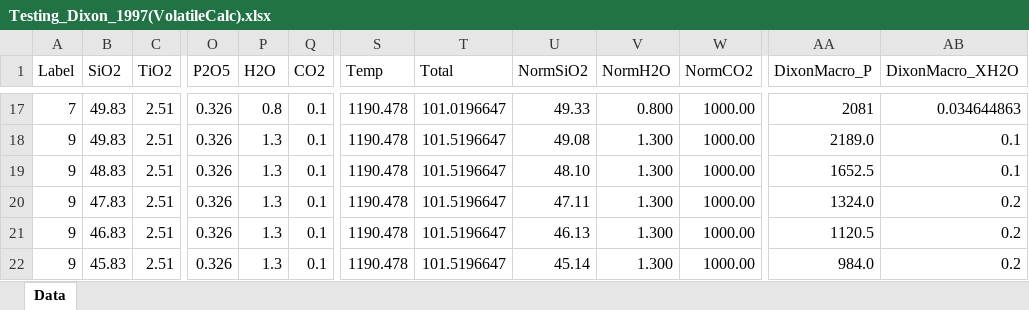
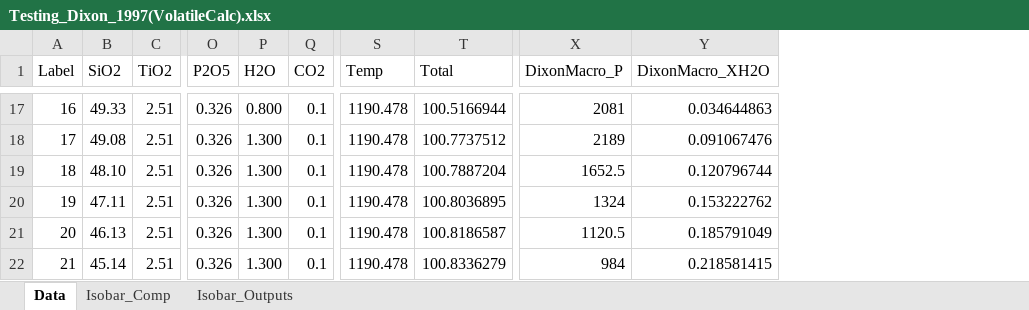
Before and after one commit to kaylai/VESIcal, an Excel workbook: Calibration/Testing/Testing_Dixon_1997(VolatileCalc).xlsx, sheet Data, drawn as a sheet; only a part is shown, gaps mark what is left out; values as stored, in another font and other column widths than the file's, no cell formats; removed rows and columns are numbered as before the commit, all else as after; the diff covers the shown part only; the diff names each change by its address in the sheet, - before the commit and + after, or states it on an @@ line.

```diff
--- a/Calibration/Testing/Testing_Dixon_1997(VolatileCalc).xlsx (sheet Data)
+++ b/Calibration/Testing/Testing_Dixon_1997(VolatileCalc).xlsx (sheet Data)
+sheet tab: Isobar_Comp
+sheet tab: Isobar_Outputs
-column U (NormSiO2), rows 17-22: 49.33 | 49.08 | 48.10 | 47.11 | 46.13 | 45.14
-column V (NormH2O), rows 17-22: 0.800 | 1.300 | 1.300 | 1.300 | 1.300 | 1.300
-column W (NormCO2), rows 17-22: all 1000.00
-A17 (Label): 7
+A17 (Label): 16
-B17 (SiO2): 49.83
+B17 (SiO2): 49.33
-P17 (H2O): 0.8
+P17 (H2O): 0.800
-T17 (Total): 101.0196647
+T17 (Total): 100.5166944
-A18 (Label): 9
+A18 (Label): 17
-B18 (SiO2): 49.83
+B18 (SiO2): 49.08
-P18:P22 (H2O): 1.3
+P18:P22 (H2O): 1.300
-T18 (Total): 101.5196647
+T18 (Total): 100.7737512
-X18 (DixonMacro_P): 2189.0
+X18 (DixonMacro_P): 2189
-Y18 (DixonMacro_XH2O): 0.1
+Y18 (DixonMacro_XH2O): 0.091067476
-A19 (Label): 9
+A19 (Label): 18
-B19 (SiO2): 48.83
+B19 (SiO2): 48.10
-T19 (Total): 101.5196647
+T19 (Total): 100.7887204
-Y19 (DixonMacro_XH2O): 0.1
+Y19 (DixonMacro_XH2O): 0.120796744
-A20 (Label): 9
+A20 (Label): 19
-B20 (SiO2): 47.83
+B20 (SiO2): 47.11
-T20 (Total): 101.5196647
+T20 (Total): 100.8036895
-X20 (DixonMacro_P): 1324.0
+X20 (DixonMacro_P): 1324
-Y20 (DixonMacro_XH2O): 0.2
+Y20 (DixonMacro_XH2O): 0.153222762
-A21 (Label): 9
+A21 (Label): 20
-B21 (SiO2): 46.83
+B21 (SiO2): 46.13
-T21 (Total): 101.5196647
+T21 (Total): 100.8186587
-Y21 (DixonMacro_XH2O): 0.2
+Y21 (DixonMacro_XH2O): 0.185791049
-A22 (Label): 9
+A22 (Label): 21
-B22 (SiO2): 45.83
+B22 (SiO2): 45.14
-T22 (Total): 101.5196647
+T22 (Total): 100.8336279
-X22 (DixonMacro_P): 984.0
+X22 (DixonMacro_P): 984
-Y22 (DixonMacro_XH2O): 0.2
+Y22 (DixonMacro_XH2O): 0.218581415
```
Also changed, not shown: 15 added rows and 117 edited cells elsewhere in this sheet, cell formats, formulas that keep their value, charts or pictures, 1 other file.
